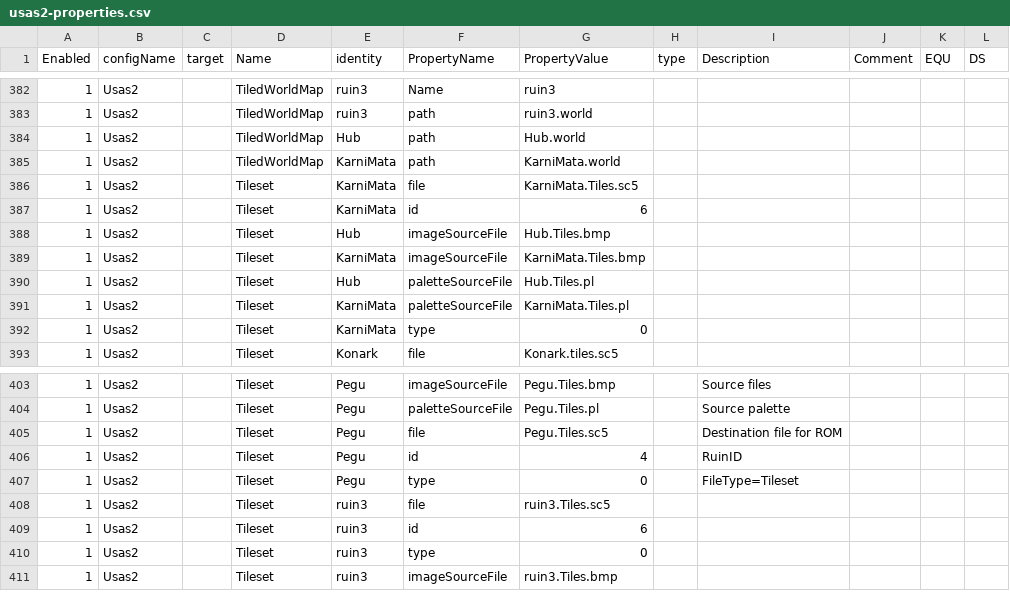
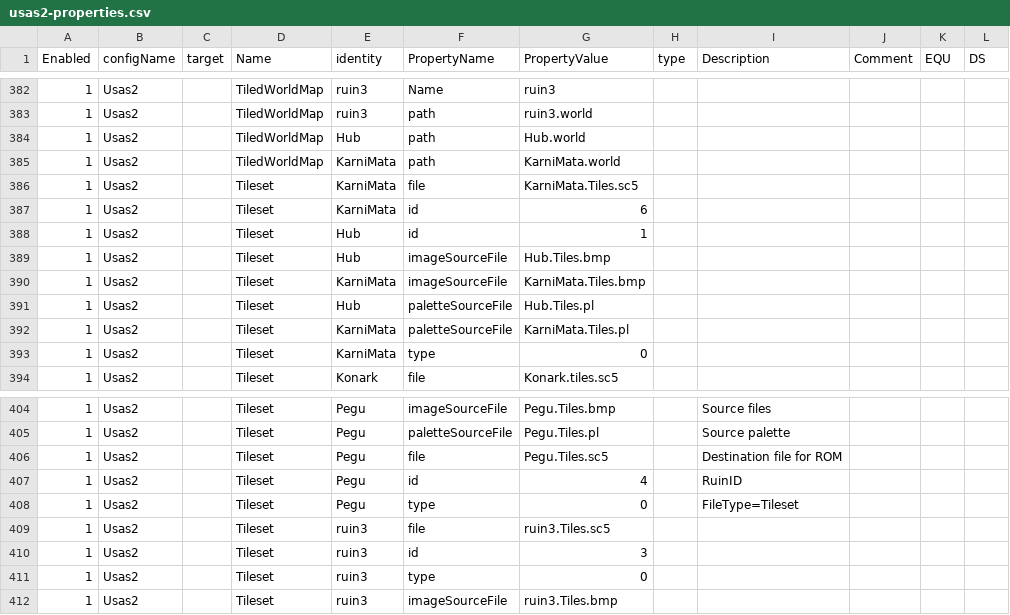
Before and after one commit to BartNorakomi/Usas2, a CSV file: usas2-properties.csv, drawn as a sheet; only a part is shown, gaps mark what is left out.

```diff
--- a/usas2-properties.csv
+++ b/usas2-properties.csv
@@ -387,2 +387,3 @@ Enabled	configName	target	Name	identity	PropertyName	PropertyValue	type	Descript
 1	Usas2		Tileset	KarniMata	id	6					
+1	Usas2		Tileset	Hub	id	1					
 1	Usas2		Tileset	Hub	imageSourceFile	Hub.Tiles.bmp					
@@ -408,3 +409,3 @@ Enabled	configName	target	Name	identity	PropertyName	PropertyValue	type	Descript
 1	Usas2		Tileset	ruin3	file	ruin3.Tiles.sc5					
-1	Usas2		Tileset	ruin3	id	6					
+1	Usas2		Tileset	ruin3	id	3					
 1	Usas2		Tileset	ruin3	type	0					
```
Also changed, not shown: 5 other files.
